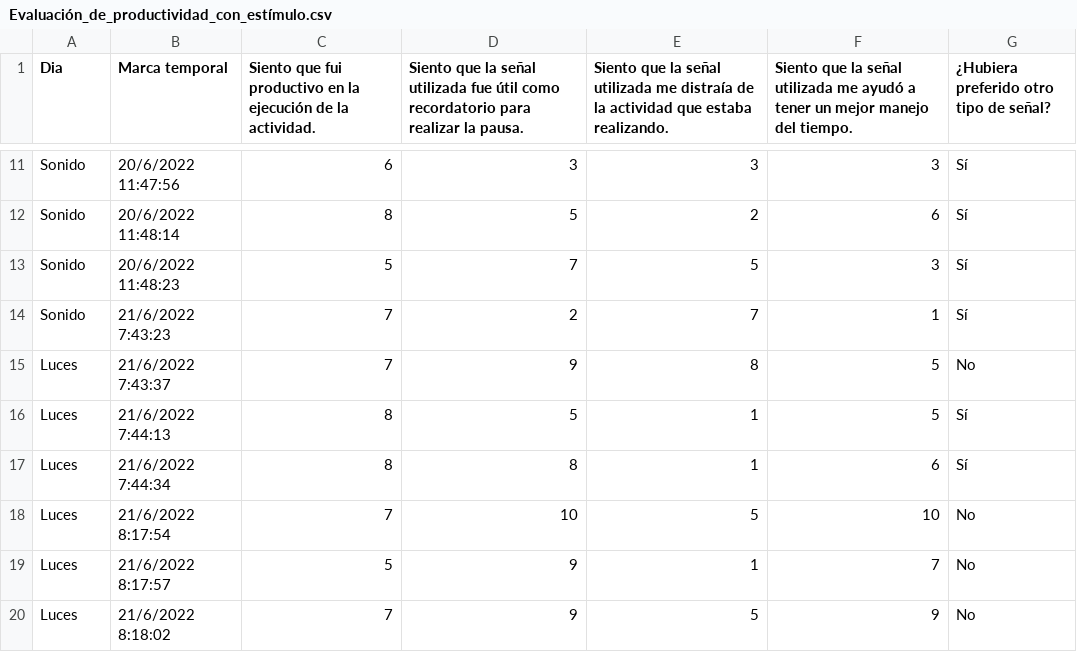
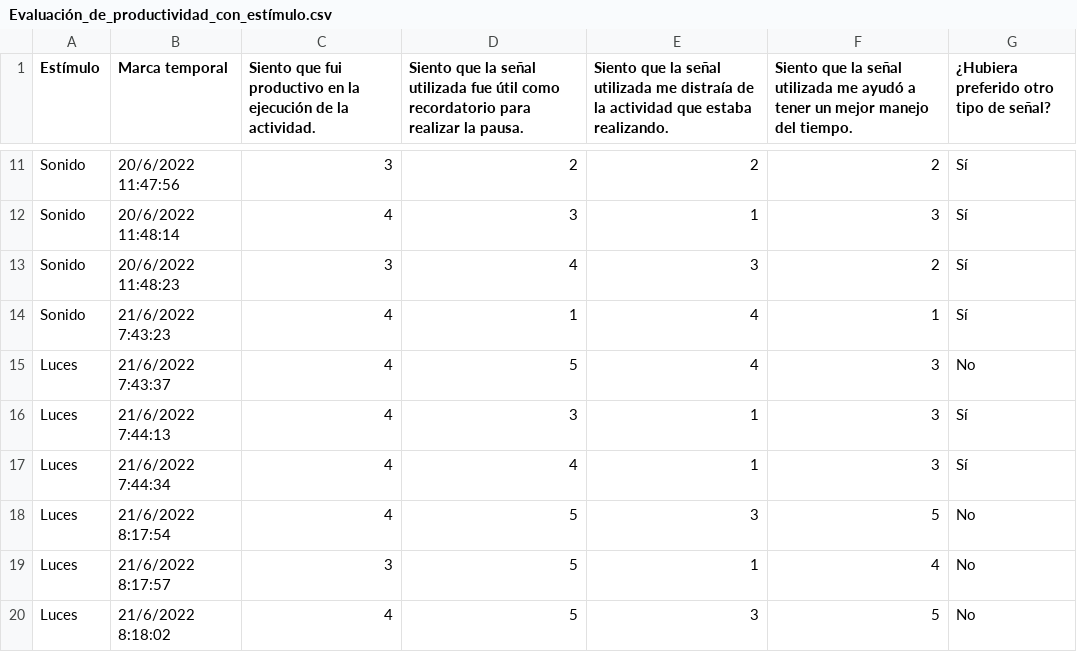
Before and after one commit to UCRInvestigacionCC/investigacion, a CSV file: Evaluación_de_productividad_con_estímulo.csv, drawn as a sheet; only a part is shown, gaps mark what is left out; the diff covers the shown part only; the diff names each change by its address in the sheet, - before the commit and + after, or states it on an @@ line.

```diff
--- a/Evaluación_de_productividad_con_estímulo.csv
+++ b/Evaluación_de_productividad_con_estímulo.csv
-A1: Dia
+A1: Estímulo
-C11: 6
+C11: 3
-D11: 3
+D11: 2
-E11: 3
+E11: 2
-F11: 3
+F11: 2
-C12: 8
+C12: 4
-D12: 5
+D12: 3
-E12: 2
+E12: 1
-F12: 6
+F12: 3
-C13: 5
+C13: 3
-D13: 7
+D13: 4
-E13: 5
+E13: 3
-F13: 3
+F13: 2
-C14:C15: 7
+C14:C15: 4
-D14: 2
+D14: 1
-E14: 7
+E14: 4
-D15: 9
+D15: 5
-E15: 8
+E15: 4
-F15:F16: 5
+F15:F16: 3
-C16:C17: 8
+C16:C17: 4
-D16: 5
+D16: 3
-D17: 8
+D17: 4
-F17: 6
+F17: 3
-C18: 7
+C18: 4
-D18: 10
+D18: 5
-E18: 5
+E18: 3
-F18: 10
+F18: 5
-C19: 5
+C19: 3
-D19:D20: 9
+D19:D20: 5
-F19: 7
+F19: 4
-C20: 7
+C20: 4
-E20: 5
+E20: 3
-F20: 9
+F20: 5
```
Also changed, not shown: 112 edited cells elsewhere in this file, Evaluación_de_productividad_sin_estímulo.csv.
